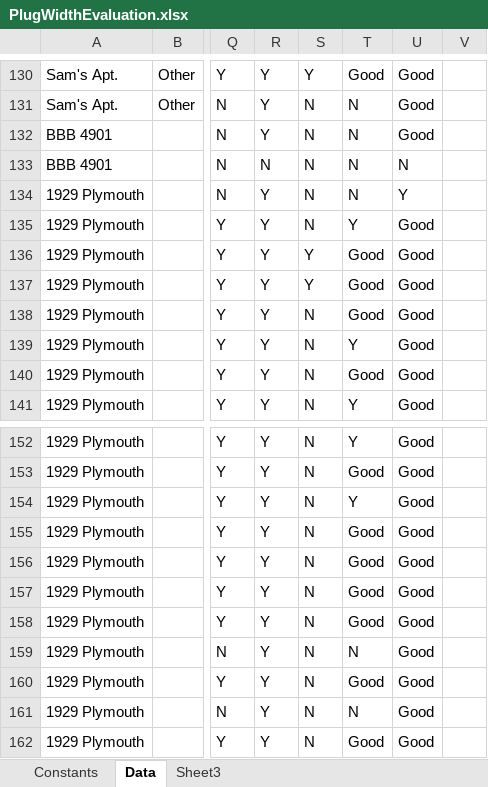
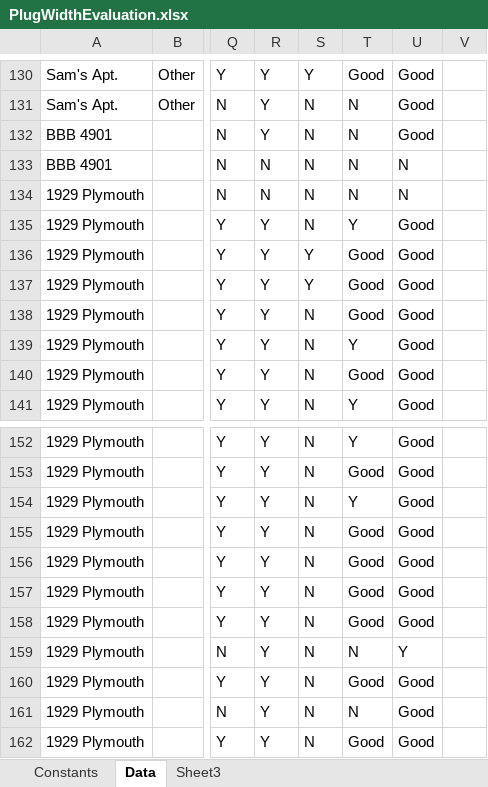
Before and after one commit to lab11/powerblade, an Excel workbook: data/PlugWidthEvaluation.xlsx, sheet Data, drawn as a sheet; only a part is shown, gaps mark what is left out; values as stored, in another font and other column widths than the file's, no borders; charts and pictures not drawn; the diff names each change by its address in the sheet, - before the commit and + after, or states it on an @@ line.

```diff
--- a/data/PlugWidthEvaluation.xlsx (sheet Data)
+++ b/data/PlugWidthEvaluation.xlsx (sheet Data)
-R134: Y
+R134: N
-U134: Y
+U134: N
-U159: Good
+U159: Y
```
Also changed, not shown: sheet Constants, formulas that keep their value, charts or pictures.
